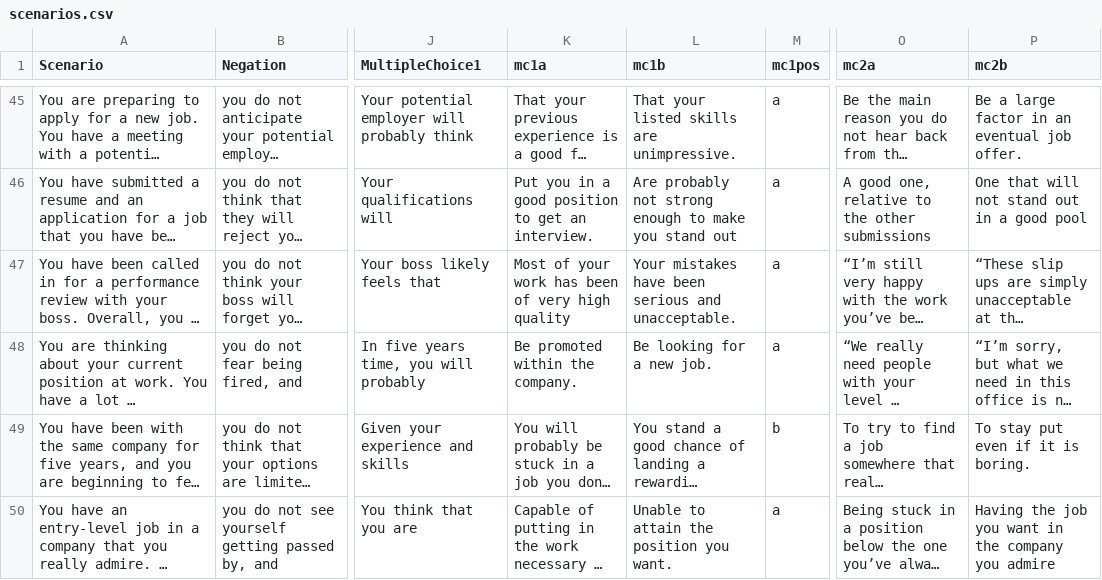
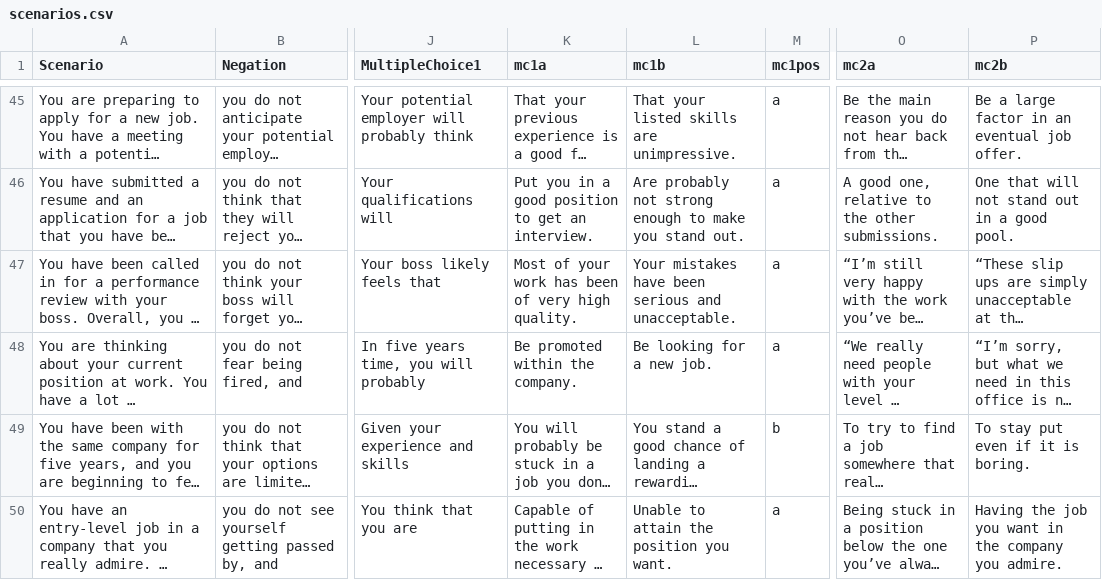
Before and after one commit to TeachmanLab/MT-Java, a CSV file: templeton/src/main/resources/static/piPlayerCSV/scenarios.csv, drawn as a sheet; only a part is shown, gaps mark what is left out; long unchanged cells end in …; the diff covers the shown part only; the diff names each change by its address in the sheet, - before the commit and + after, or states it on an @@ line.

```diff
--- a/templeton/src/main/resources/static/piPlayerCSV/scenarios.csv
+++ b/templeton/src/main/resources/static/piPlayerCSV/scenarios.csv
-L46 (mc1b): …you stand out
+L46 (mc1b): …you stand out.
-O46 (mc2a): …the other submissions
+O46 (mc2a): …the other submissions.
-P46 (mc2b): One that will not stand out in a good pool
+P46 (mc2b): One that will not stand out in a good pool.
-K47 (mc1a): …very high quality
+K47 (mc1a): …very high quality.
-P50 (mc2b): …company you admire
+P50 (mc2b): …company you admire.
```
Also changed, not shown: 53 edited cells elsewhere in this file, 1 other file.
